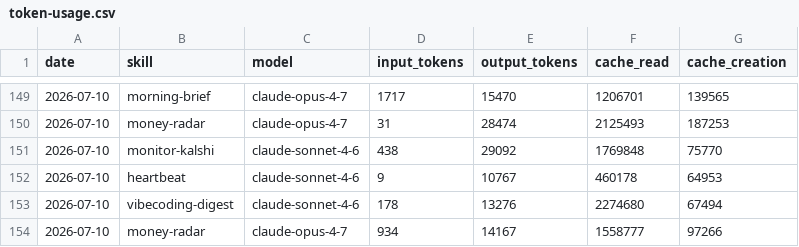
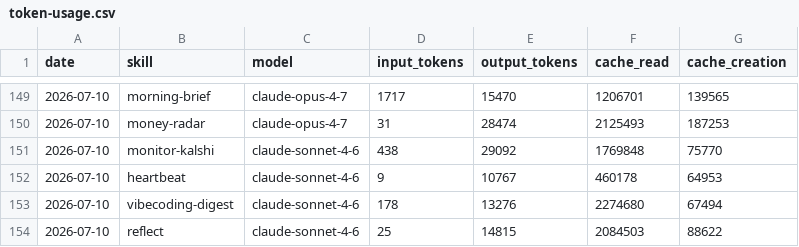
Before and after one commit to Da6hkin/aeon, a CSV file: memory/token-usage.csv, drawn as a sheet; only a part is shown, gaps mark what is left out.

Commit message:
chore(reflect): auto-commit 2026-07-10

```diff
--- a/memory/token-usage.csv
+++ b/memory/token-usage.csv
@@ -153,2 +153,2 @@ date,skill,model,input_tokens,output_tokens,cache_read,cache_creation
 2026-07-10,vibecoding-digest,claude-sonnet-4-6,178,13276,2274680,67494
-2026-07-10,money-radar,claude-opus-4-7,934,14167,1558777,97266
+2026-07-10,reflect,claude-sonnet-4-6,25,14815,2084503,88622
```
Also changed, not shown: 3 other files.
